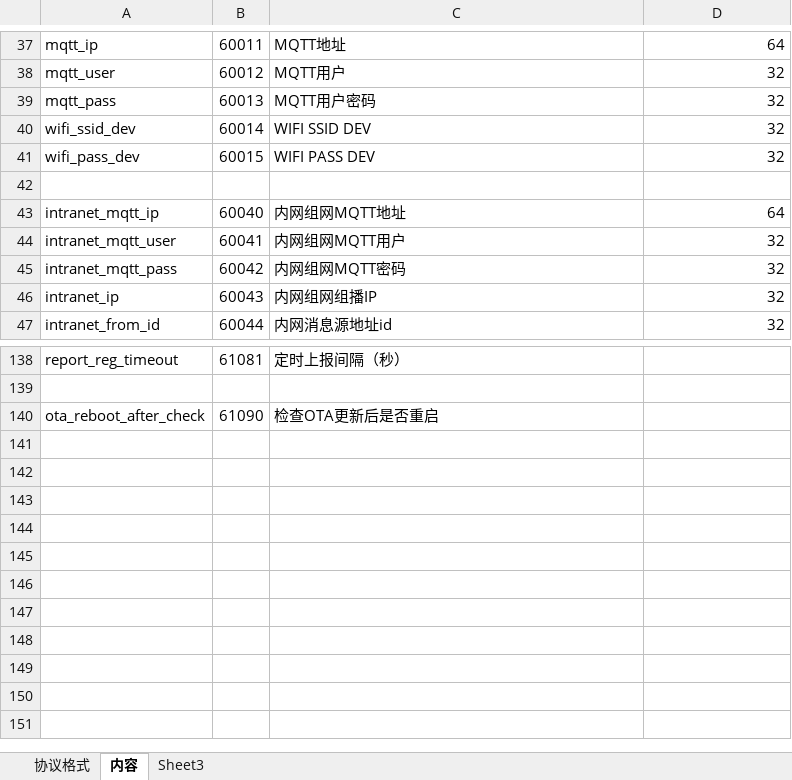
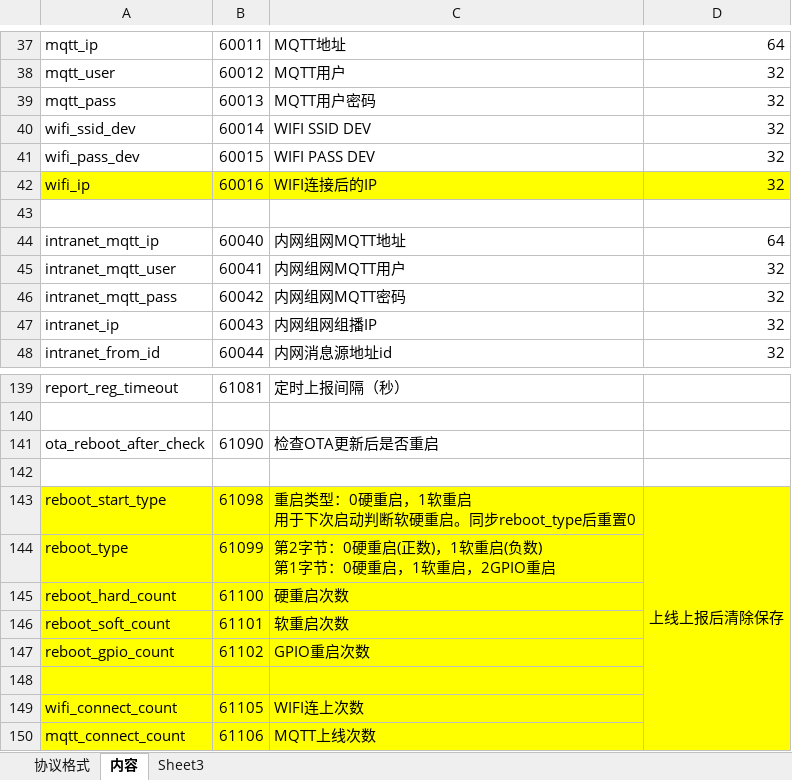
Before and after one commit to czq7966/ndiot-device-shadow, an Excel workbook: docs/终端协议.xlsx, sheet 内容, drawn as a sheet; only a part is shown, gaps mark what is left out; values as stored, in another font and other column widths than the file's, no borders; ↵ is a line break in a cell; the diff names each change by its address in the sheet, - before the commit and + after, or states it on an @@ line.

```diff
--- a/docs/终端协议.xlsx (sheet 内容)
+++ b/docs/终端协议.xlsx (sheet 内容)
+row 42: wifi_ip | 60016 | WIFI连接后的IP | 32
+row 142: (empty)
+row 143: reboot_start_type | 61098 | 重启类型：0硬重启，1软重启 ↵ 用于下次启动判断软硬重启。同步reboot_type后重置0 | 上线上报后清除保存
+row 144: reboot_type | 61099 | 第2字节：0硬重启(正数)，1软重启(负数) ↵ 第1字节：0硬重启，1软重启，2GPIO重启
+row 145: reboot_hard_count | 61100 | 硬重启次数
+row 146: reboot_soft_count | 61101 | 软重启次数
+row 147: reboot_gpio_count | 61102 | GPIO重启次数
+row 148: (empty)
+row 149: wifi_connect_count | 61105 | WIFI连上次数
+row 150: mqtt_connect_count | 61106 | MQTT上线次数
```
Also changed, not shown: 4 other files.
